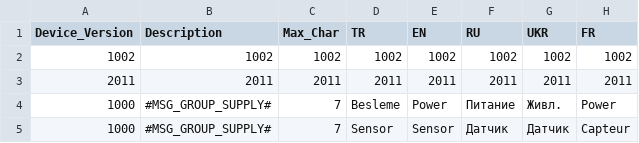
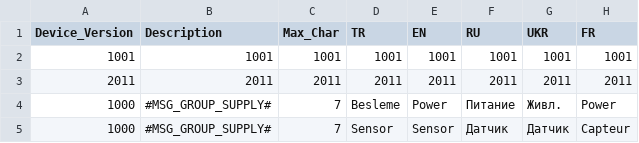
Before and after one commit to en-ko/CCS3200-Config, a CSV file: Src/CCS3200_Language.csv, drawn as a sheet; only a part is shown.

Commit message:
Versiyon numarasi duzeltildi.

```diff
--- a/Src/CCS3200_Language.csv
+++ b/Src/CCS3200_Language.csv
@@ -1,3 +1,3 @@
 Device_Version,Description,Max_Char,TR,EN,RU,UKR,FR
-1002,1002,1002,1002,1002,1002,1002,1002
+1001,1001,1001,1001,1001,1001,1001,1001
 2011,2011,2011,2011,2011,2011,2011,2011
```
